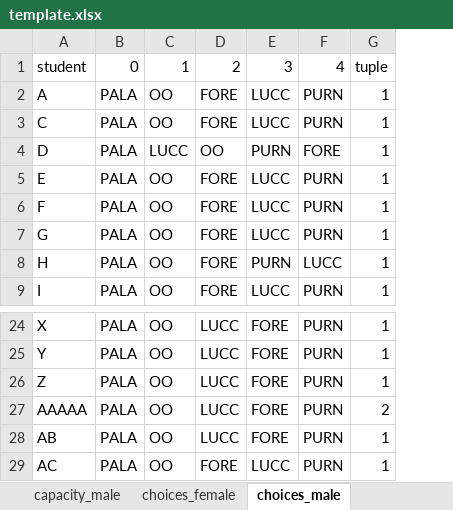
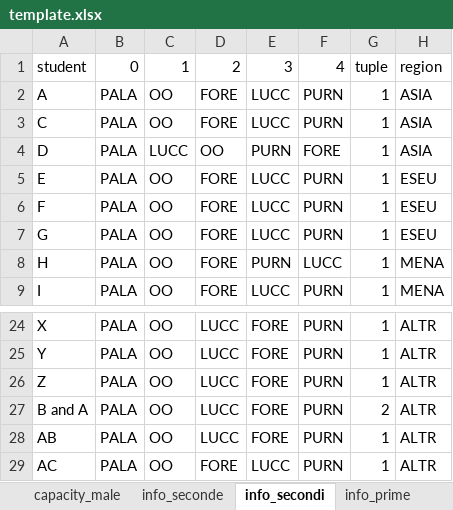
Before and after one commit to ghostfish0/bomboniera, an Excel workbook: template.xlsx, sheet info_secondi, drawn as a sheet; only a part is shown, gaps mark what is left out; values as stored, in another font and other column widths than the file's, no borders; the diff names each change by its address in the sheet, - before the commit and + after, or states it on an @@ line.

```diff
--- a/template.xlsx (sheet info_secondi)
+++ b/template.xlsx (sheet info_secondi)
-sheet tab: choices_female
+sheet tab: info_seconde
-sheet tab: choices_male
+sheet tab: info_secondi
+sheet tab: info_prime
+column H, rows 1-9: region | ASIA | ASIA | ASIA | ESEU | ESEU | ESEU | MENA | MENA; rows 24-29: all ALTR
-A27: AAAAA
+A27: B and A
```
Also changed, not shown: sheet info_seconde, other sheet tabs, charts or pictures, 4 other files.
